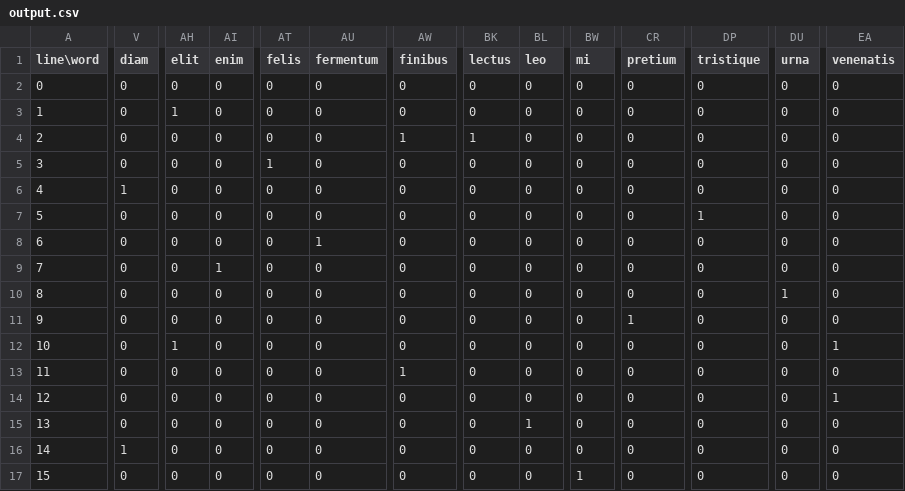
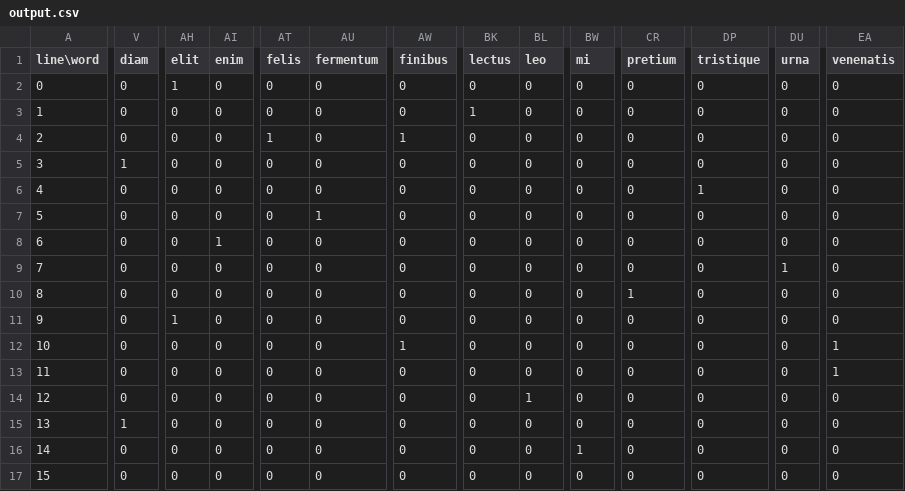
Before and after one commit to riad-safowan/CSE225L-DSA-CPP, a CSV file: project/output.csv, drawn as a sheet; only a part is shown, gaps mark what is left out; the diff covers the shown part only; the diff names each change by its address in the sheet, - before the commit and + after, or states it on an @@ line.

```diff
--- a/project/output.csv
+++ b/project/output.csv
-AH2 (elit): 0
+AH2 (elit): 1
-AH3 (elit): 1
+AH3 (elit): 0
-BK3 (lectus): 0
+BK3 (lectus): 1
-AT4 (felis): 0
+AT4 (felis): 1
-BK4 (lectus): 1
+BK4 (lectus): 0
-V5 (diam): 0
+V5 (diam): 1
-AT5 (felis): 1
+AT5 (felis): 0
-V6 (diam): 1
+V6 (diam): 0
-DP6 (tristique): 0
+DP6 (tristique): 1
-AU7 (fermentum): 0
+AU7 (fermentum): 1
-DP7 (tristique): 1
+DP7 (tristique): 0
-AI8 (enim): 0
+AI8 (enim): 1
-AU8 (fermentum): 1
+AU8 (fermentum): 0
-AI9 (enim): 1
+AI9 (enim): 0
-DU9 (urna): 0
+DU9 (urna): 1
-CR10 (pretium): 0
+CR10 (pretium): 1
-DU10 (urna): 1
+DU10 (urna): 0
-AH11 (elit): 0
+AH11 (elit): 1
-CR11 (pretium): 1
+CR11 (pretium): 0
-AH12 (elit): 1
+AH12 (elit): 0
-AW12 (finibus): 0
+AW12 (finibus): 1
-AW13 (finibus): 1
+AW13 (finibus): 0
-EA13 (venenatis): 0
+EA13 (venenatis): 1
-BL14 (leo): 0
+BL14 (leo): 1
-EA14 (venenatis): 1
+EA14 (venenatis): 0
-V15 (diam): 0
+V15 (diam): 1
-BL15 (leo): 1
+BL15 (leo): 0
-V16 (diam): 1
+V16 (diam): 0
-BW16 (mi): 0
+BW16 (mi): 1
-BW17 (mi): 1
+BW17 (mi): 0
```
Also changed, not shown: 61 edited cells elsewhere in this file, 1 other file.
